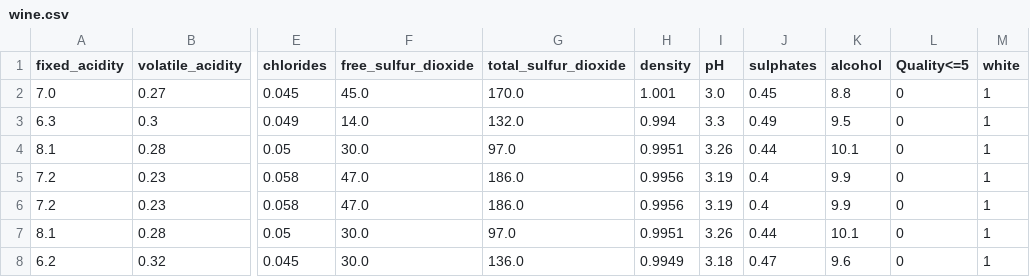
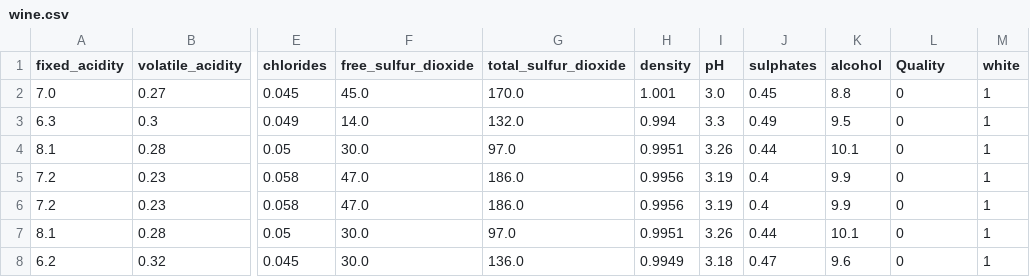
Before and after one commit to kelicht/dace, a CSV file: data/wine.csv, drawn as a sheet; only a part is shown, gaps mark what is left out; the diff names each change by its address in the sheet, - before the commit and + after, or states it on an @@ line.

```diff
--- a/data/wine.csv
+++ b/data/wine.csv
-L1: Quality<=5
+L1: Quality
```
Also changed, not shown: data/diabetes.csv, data/german_credit.csv, 10 other files.
